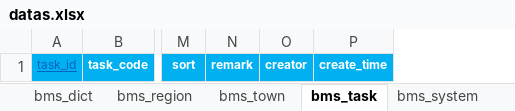
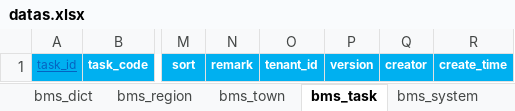
Before and after one commit to dlshouwen/swda-server, an Excel workbook: swda-source/db/init/swda/datas.xlsx, sheet bms_task, drawn as a sheet; only a part is shown, gaps mark what is left out; values as stored, in another font and other column widths than the file's, no borders; the diff names each change by its address in the sheet, - before the commit and + after, or states it on an @@ line.

```diff
--- a/swda-source/db/init/swda/datas.xlsx (sheet bms_task)
+++ b/swda-source/db/init/swda/datas.xlsx (sheet bms_task)
+column O, row 1: tenant_id
+column P, row 1: version
```
Also changed, not shown: sheet bms_permission, sheet bms_dict, sheet bms_attr, sheet bms_dict_category, sheet bms_organ, sheet bms_town, 4 more sheets, formulas that keep their value, 19 other files.
